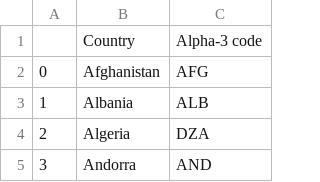
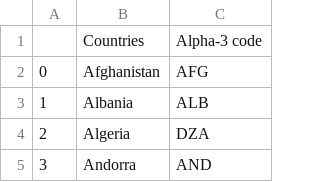
Before and after one commit to nih-niddk-mbs/covid-19, a CSV file: niddk_covid_sicr/all_jhu_rois.csv, drawn as a sheet; only a part is shown.

Commit message:
fixed column name

```diff
--- a/niddk_covid_sicr/all_jhu_rois.csv
+++ b/niddk_covid_sicr/all_jhu_rois.csv
@@ -1,2 +1,2 @@
-,Country,Alpha-3 code
+,Countries,Alpha-3 code
 0,Afghanistan,AFG
```
